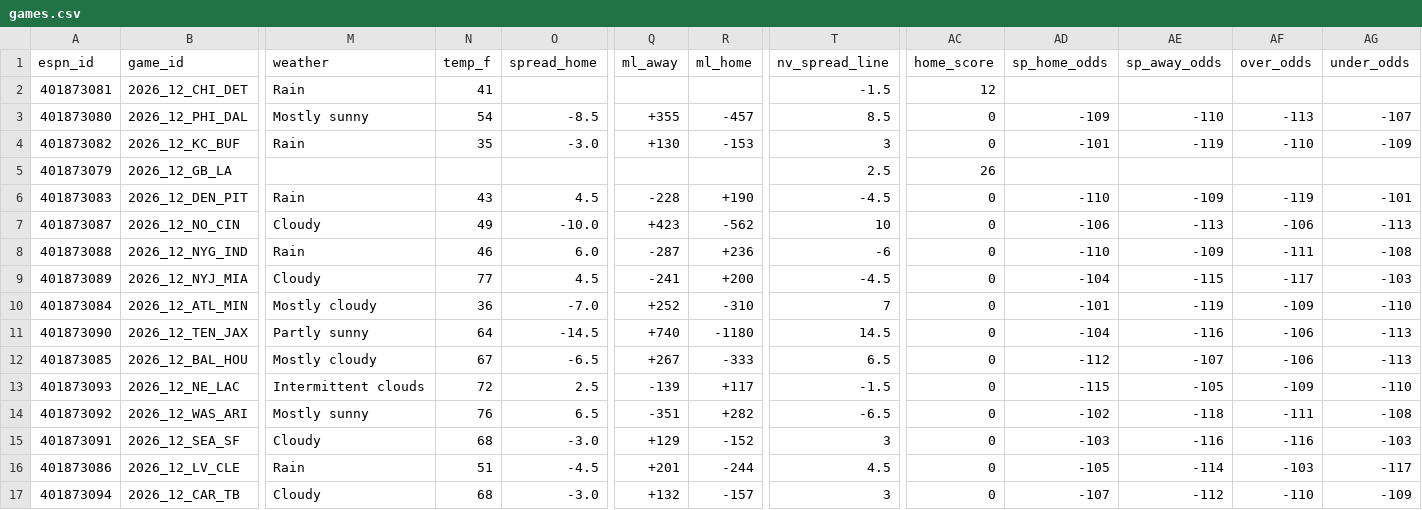
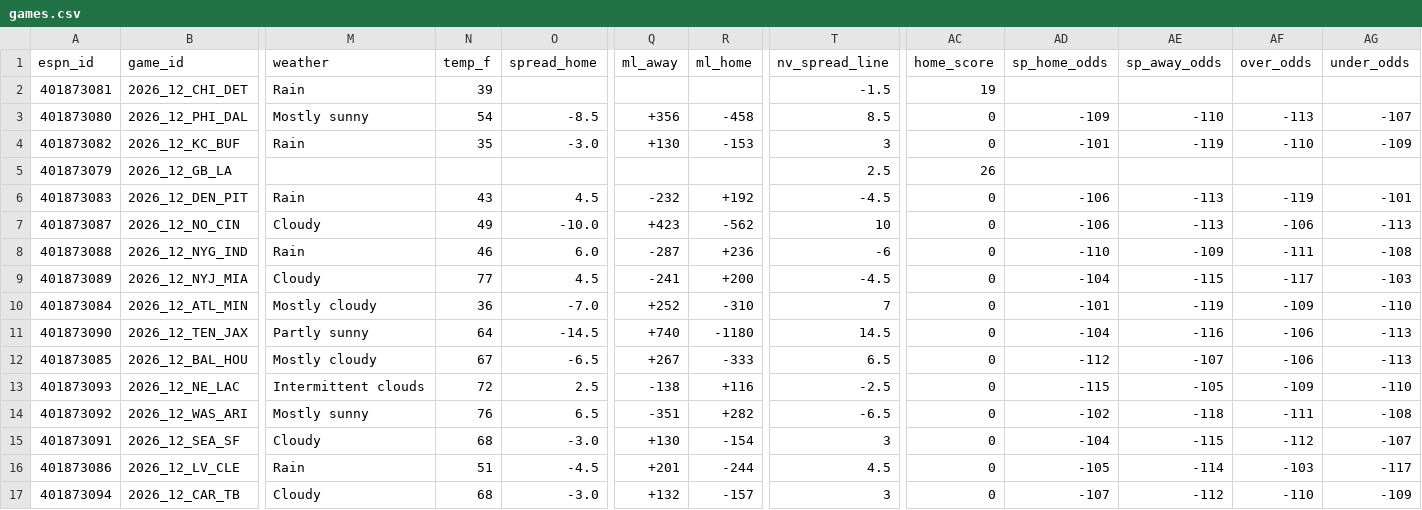
Before and after one commit to hyongdopaulyoon-sketch/hyongdopaulyoon-sketch-nfl-weekly, a CSV file: data/2026-w12/games.csv, drawn as a sheet; only a part is shown, gaps mark what is left out; the diff names each change by its address in the sheet, - before the commit and + after, or states it on an @@ line.

```diff
--- a/data/2026-w12/games.csv
+++ b/data/2026-w12/games.csv
-N2 (temp_f): 41
+N2 (temp_f): 39
-AC2 (home_score): 12
+AC2 (home_score): 19
-Q3 (ml_away): +355
+Q3 (ml_away): +356
-R3 (ml_home): -457
+R3 (ml_home): -458
-Q6 (ml_away): -228
+Q6 (ml_away): -232
-R6 (ml_home): +190
+R6 (ml_home): +192
-AD6 (sp_home_odds): -110
+AD6 (sp_home_odds): -106
-AE6 (sp_away_odds): -109
+AE6 (sp_away_odds): -113
-Q13 (ml_away): -139
+Q13 (ml_away): -138
-R13 (ml_home): +117
+R13 (ml_home): +116
-T13 (nv_spread_line): -1.5
+T13 (nv_spread_line): -2.5
-Q15 (ml_away): +129
+Q15 (ml_away): +130
-R15 (ml_home): -152
+R15 (ml_home): -154
-AD15 (sp_home_odds): -103
+AD15 (sp_home_odds): -104
-AE15 (sp_away_odds): -116
+AE15 (sp_away_odds): -115
-AF15 (over_odds): -116
+AF15 (over_odds): -112
-AG15 (under_odds): -103
+AG15 (under_odds): -107
```
Also changed, not shown: data/2026-w12/inactives.csv, data/2026-w12/injuries.csv, 27 other files.
